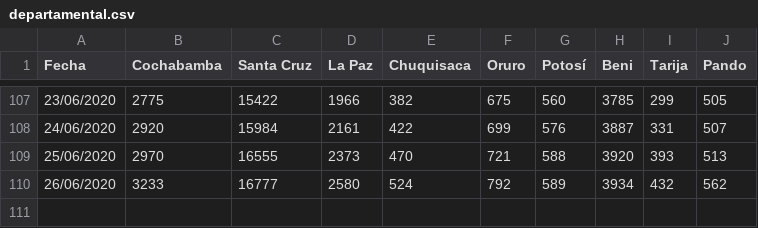
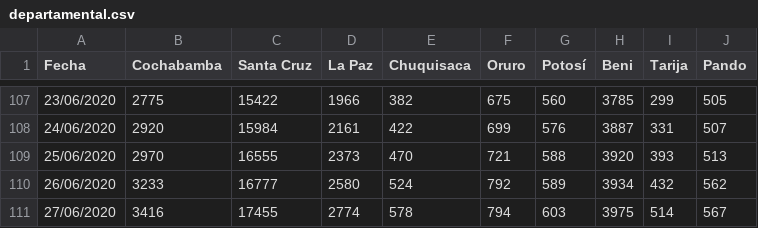
Before and after one commit to mauforonda/covid19-bolivia2, a CSV file: departamental.csv, drawn as a sheet; only a part is shown, gaps mark what is left out; the diff names each change by its address in the sheet, - before the commit and + after, or states it on an @@ line.

```diff
--- a/departamental.csv
+++ b/departamental.csv
+row 111: 27/06/2020 | 3416 | 17455 | 2774 | 578 | 794 | 603 | 3975 | 514 | 567
```
Also changed, not shown: nacional.csv.
